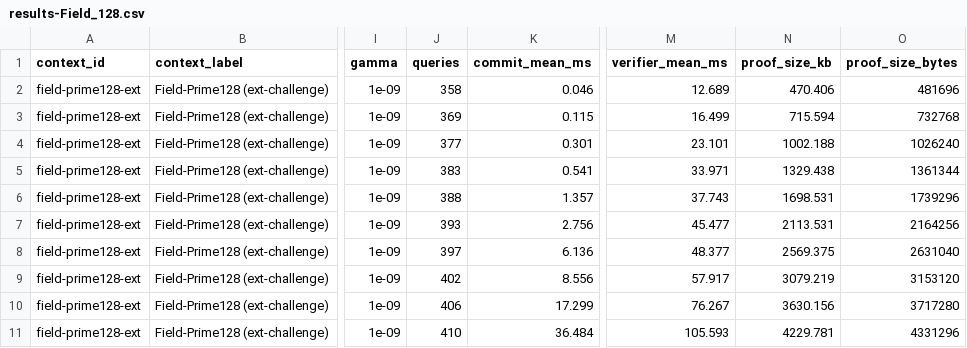
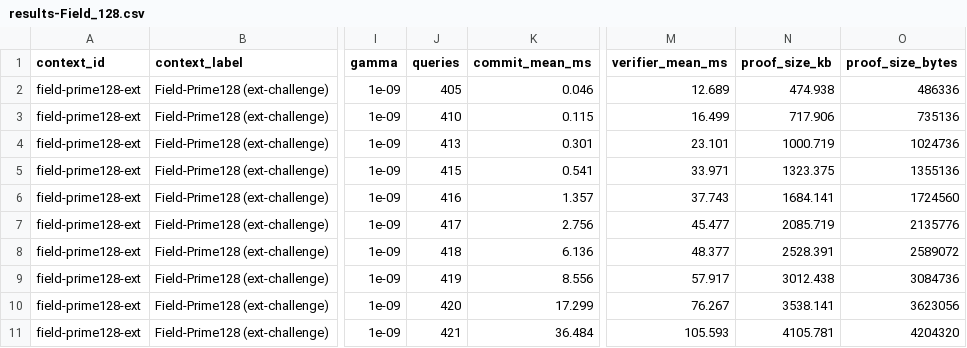
Before and after one commit to jjllzhang/BasefoldOverGR, a CSV file: result/results-Field_128.csv, drawn as a sheet; only a part is shown, gaps mark what is left out; the diff covers the shown part only; the diff names each change by its address in the sheet, - before the commit and + after, or states it on an @@ line.

Commit message:
chore: Update benchmark results for field and ring challenges in CSV files
- Adjusted performance metrics in results-Field_128.csv, results-Field_64.csv, results-GR(2^16;128).csv, and results-GR(2^16;64).csv to reflect new measurements.
- Updated commit_mean_ms, prover_mean_ms, verifier_mean_ms, proof_size_kb, and proof_size_bytes for various configurations.
- Ensured consistency in data formatting and accuracy across all updated files.

```diff
--- a/result/results-Field_128.csv
+++ b/result/results-Field_128.csv
-J2 (queries): 358
+J2 (queries): 405
-N2 (proof_size_kb): 470.406
+N2 (proof_size_kb): 474.938
-O2 (proof_size_bytes): 481696
+O2 (proof_size_bytes): 486336
-J3 (queries): 369
+J3 (queries): 410
-N3 (proof_size_kb): 715.594
+N3 (proof_size_kb): 717.906
-O3 (proof_size_bytes): 732768
+O3 (proof_size_bytes): 735136
-J4 (queries): 377
+J4 (queries): 413
-N4 (proof_size_kb): 1002.188
+N4 (proof_size_kb): 1000.719
-O4 (proof_size_bytes): 1026240
+O4 (proof_size_bytes): 1024736
-J5 (queries): 383
+J5 (queries): 415
-N5 (proof_size_kb): 1329.438
+N5 (proof_size_kb): 1323.375
-O5 (proof_size_bytes): 1361344
+O5 (proof_size_bytes): 1355136
-J6 (queries): 388
+J6 (queries): 416
-N6 (proof_size_kb): 1698.531
+N6 (proof_size_kb): 1684.141
-O6 (proof_size_bytes): 1739296
+O6 (proof_size_bytes): 1724560
-J7 (queries): 393
+J7 (queries): 417
-N7 (proof_size_kb): 2113.531
+N7 (proof_size_kb): 2085.719
-O7 (proof_size_bytes): 2164256
+O7 (proof_size_bytes): 2135776
-J8 (queries): 397
+J8 (queries): 418
-N8 (proof_size_kb): 2569.375
+N8 (proof_size_kb): 2528.391
-O8 (proof_size_bytes): 2631040
+O8 (proof_size_bytes): 2589072
-J9 (queries): 402
+J9 (queries): 419
-N9 (proof_size_kb): 3079.219
+N9 (proof_size_kb): 3012.438
-O9 (proof_size_bytes): 3153120
+O9 (proof_size_bytes): 3084736
-J10 (queries): 406
+J10 (queries): 420
-N10 (proof_size_kb): 3630.156
+N10 (proof_size_kb): 3538.141
-O10 (proof_size_bytes): 3717280
+O10 (proof_size_bytes): 3623056
-J11 (queries): 410
+J11 (queries): 421
-N11 (proof_size_kb): 4229.781
+N11 (proof_size_kb): 4105.781
-O11 (proof_size_bytes): 4331296
+O11 (proof_size_bytes): 4204320
```
Also changed, not shown: 20 edited cells elsewhere in this file, result/results-F_2^128.csv, result/results-F_2^64.csv, 5 other files.
